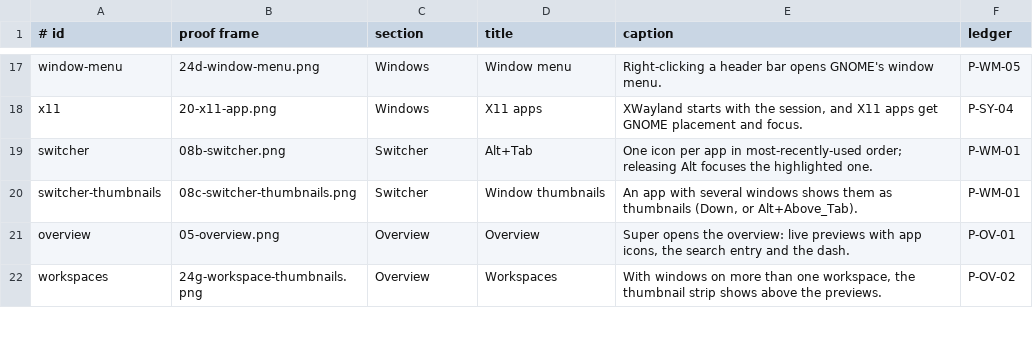
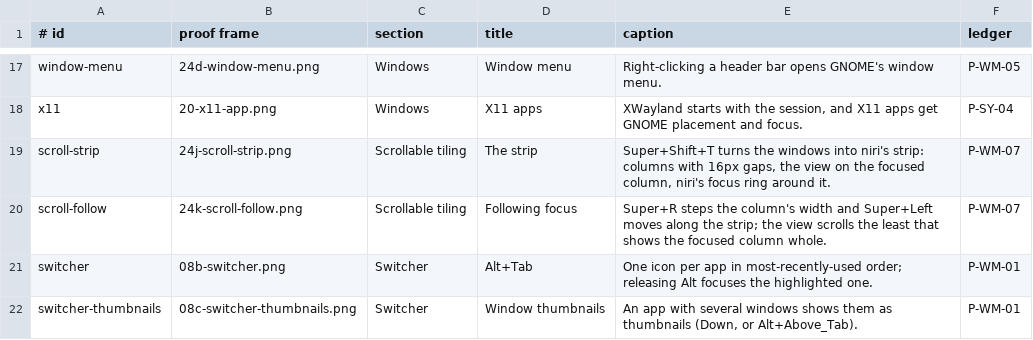
Before and after one commit to hanthor/roost-desktop, a TSV file: docs/walkthrough.tsv, drawn as a sheet; only a part is shown, gaps mark what is left out; the shorter side is filled out with more unchanged rows.

```diff
--- a/docs/walkthrough.tsv
+++ b/docs/walkthrough.tsv
@@ -18,2 +18,4 @@ window-menu	24d-window-menu.png	Windows	Window menu	Right-clicking a header bar
 x11	20-x11-app.png	Windows	X11 apps	XWayland starts with the session, and X11 apps get GNOME placement and focus.	P-SY-04
+scroll-strip	24j-scroll-strip.png	Scrollable tiling	The strip	Super+Shift+T turns the windows into niri's strip: columns with 16px gaps, the view on the focused column, niri's focus ring around it.	P-WM-07
+scroll-follow	24k-scroll-follow.png	Scrollable tiling	Following focus	Super+R steps the column's width and Super+Left moves along the strip; the view scrolls the least that shows the focused column whole.	P-WM-07
 switcher	08b-switcher.png	Switcher	Alt+Tab	One icon per app in most-recently-used order; releasing Alt focuses the highlighted one.	P-WM-01
```
Also changed, not shown: 8 other files.
